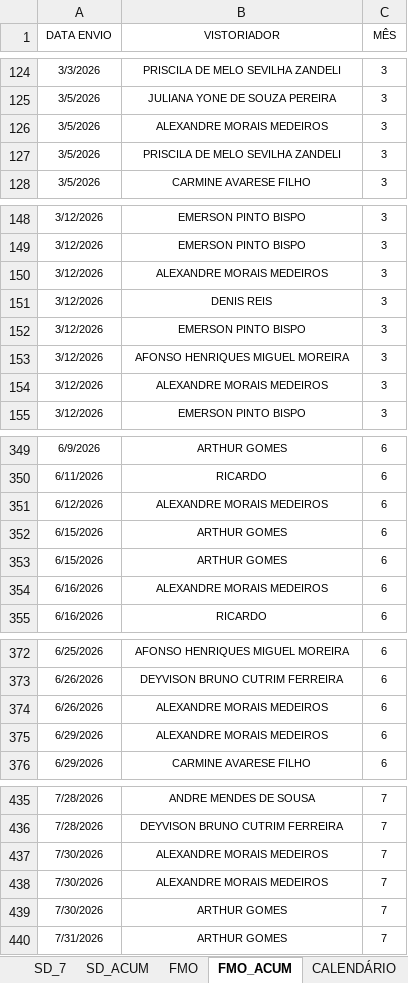
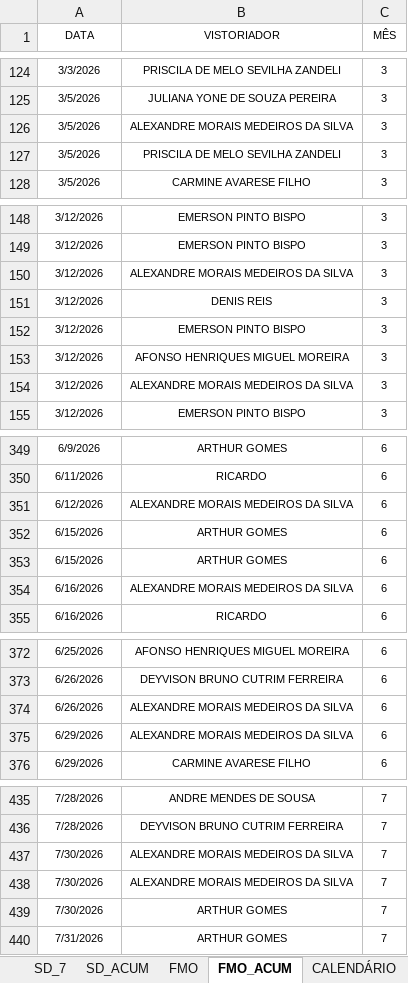
Before and after one commit to SestremPalopoli/produtividade-gestores, an Excel workbook: dados.xlsx, sheet FMO_ACUM, drawn as a sheet; only a part is shown, gaps mark what is left out; values as stored, in another font and other column widths than the file's, no borders; table styles not drawn; the diff covers the shown part only; the diff names each change by its address in the sheet, - before the commit and + after, or states it on an @@ line.

```diff
--- a/dados.xlsx (sheet FMO_ACUM)
+++ b/dados.xlsx (sheet FMO_ACUM)
-A1: DATA ENVIO
+A1: DATA
-B126 (VISTORIADOR): ALEXANDRE MORAIS MEDEIROS
+B126 (VISTORIADOR): ALEXANDRE MORAIS MEDEIROS DA SILVA
-B150 (VISTORIADOR): ALEXANDRE MORAIS MEDEIROS
+B150 (VISTORIADOR): ALEXANDRE MORAIS MEDEIROS DA SILVA
-B154 (VISTORIADOR): ALEXANDRE MORAIS MEDEIROS
+B154 (VISTORIADOR): ALEXANDRE MORAIS MEDEIROS DA SILVA
-B351 (VISTORIADOR): ALEXANDRE MORAIS MEDEIROS
+B351 (VISTORIADOR): ALEXANDRE MORAIS MEDEIROS DA SILVA
-B354 (VISTORIADOR): ALEXANDRE MORAIS MEDEIROS
+B354 (VISTORIADOR): ALEXANDRE MORAIS MEDEIROS DA SILVA
-B374:B375 (VISTORIADOR): ALEXANDRE MORAIS MEDEIROS
+B374:B375 (VISTORIADOR): ALEXANDRE MORAIS MEDEIROS DA SILVA
-B437:B438 (VISTORIADOR): ALEXANDRE MORAIS MEDEIROS
+B437:B438 (VISTORIADOR): ALEXANDRE MORAIS MEDEIROS DA SILVA
```
Also changed, not shown: 5 added rows and 23 edited cells elsewhere in this sheet, sheet SD_ACUM, sheet SD_7, sheet DEG_ACUM, sheet RIT_ACUM, sheet CHECK_ACUM, sheet FISC_ACUM, 4 more sheets, formulas that keep their value, hidden cells.
